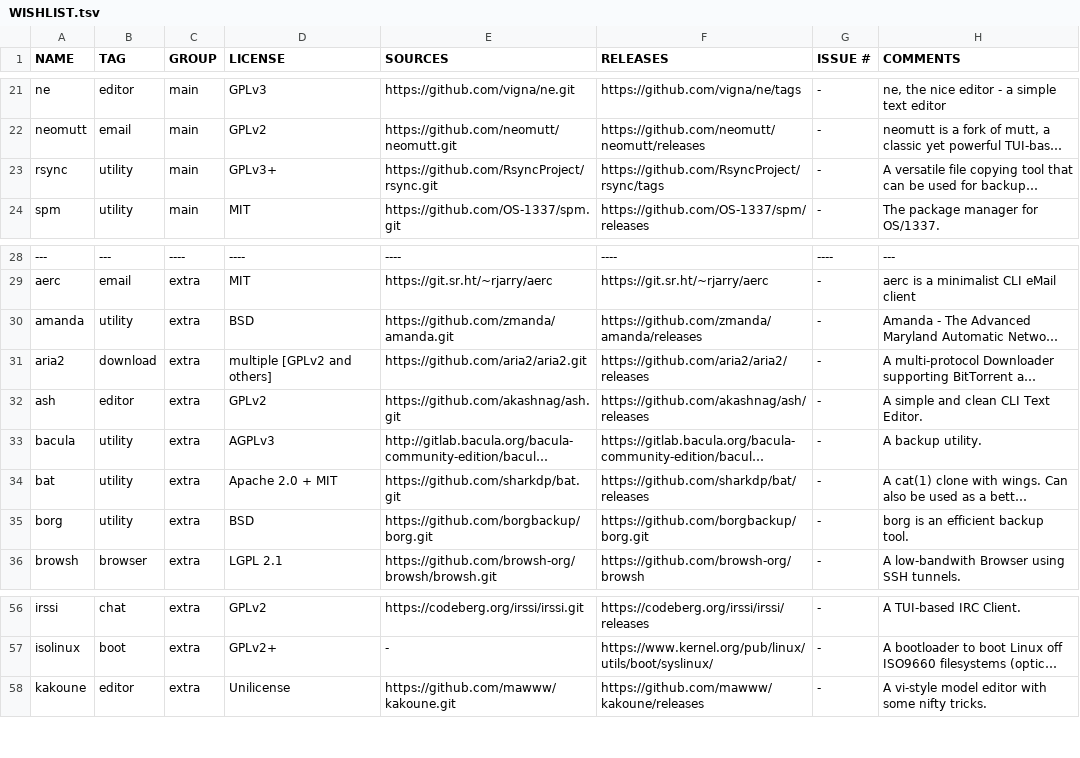
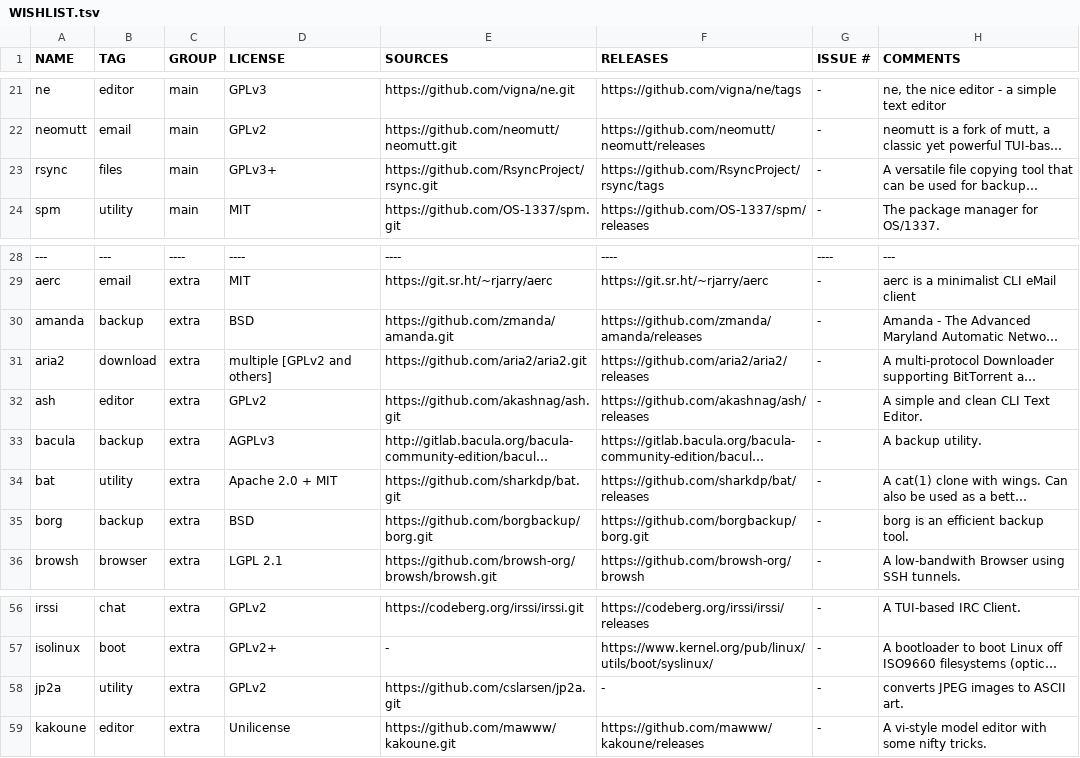
Before and after one commit to OS-1337/pkgs, a TSV file: docs/WISHLIST.tsv, drawn as a sheet; only a part is shown, gaps mark what is left out; long unchanged cells end in …; the diff names each change by its address in the sheet, - before the commit and + after, or states it on an @@ line.

Commit message:
backup tools got tagged as such

```diff
--- a/docs/WISHLIST.tsv
+++ b/docs/WISHLIST.tsv
-B23 (TAG): utility
+B23 (TAG): files
-B30 (TAG): utility
+B30 (TAG): backup
-B33 (TAG): utility
+B33 (TAG): backup
-B35 (TAG): utility
+B35 (TAG): backup
+row 58: jp2a | utility | extra | GPLv2 | https://github.com/cslarsen/jp2a.git | - | - | converts JPEG images to ASCII art.
```
